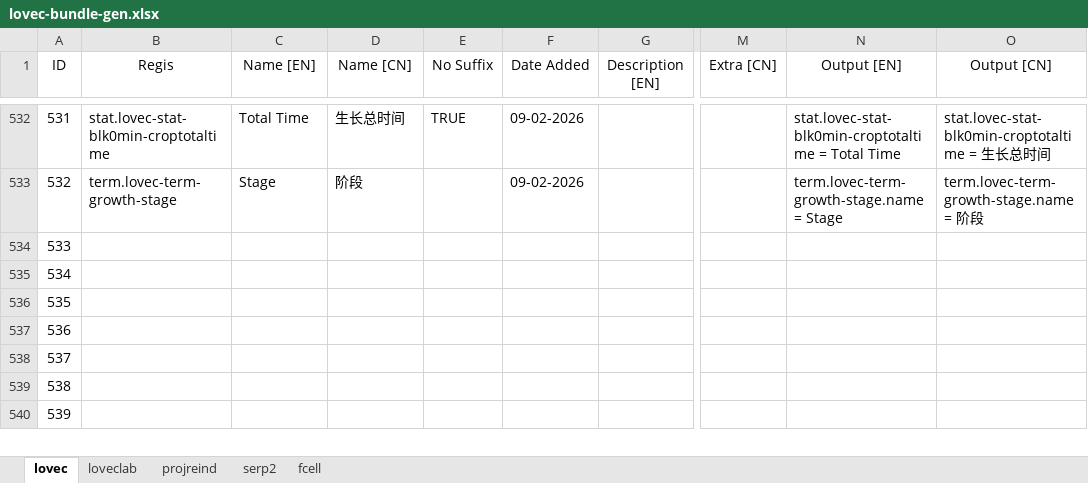
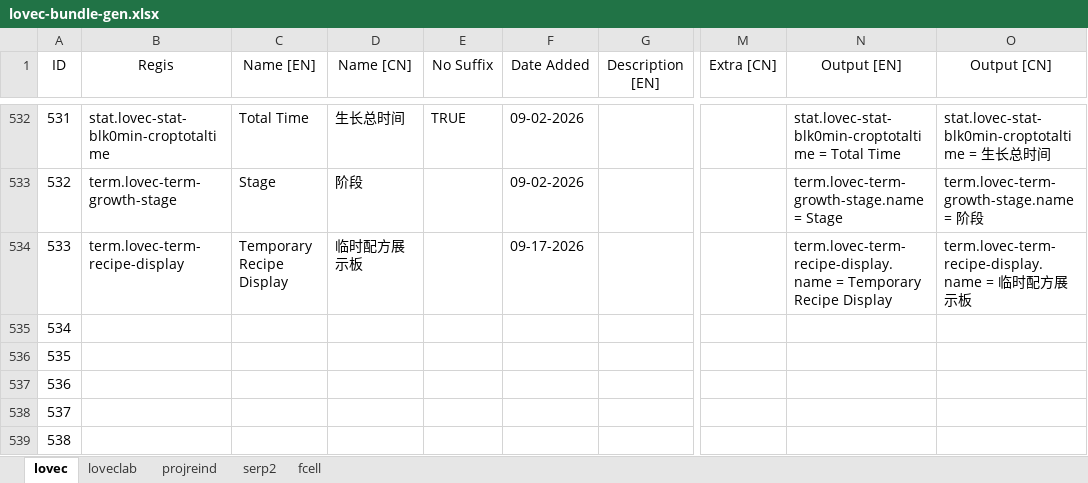
Before and after one commit to HuanXefh/Lovecraftian-Library-Java, an Excel workbook: lovec-bundle-gen.xlsx, sheet lovec, drawn as a sheet; only a part is shown, gaps mark what is left out; the shorter side is filled out with more unchanged rows; values as stored, in another font and other column widths than the file's, no borders; the diff names each change by its address in the sheet, - before the commit and + after, or states it on an @@ line.

```diff
--- a/lovec-bundle-gen.xlsx (sheet lovec)
+++ b/lovec-bundle-gen.xlsx (sheet lovec)
-B534 (Regis): (empty)
+B534 (Regis): term.lovec-term-recipe-display
-C534 (Name [EN]): (empty)
+C534 (Name [EN]): Temporary Recipe Display
-D534 (Name [CN]): (empty)
+D534 (Name [CN]): 临时配方展示板
-F534 (Date Added): (empty)
+F534 (Date Added): 09-17-2026
-N534 (Output [EN]): (empty)
+N534 (Output [EN]): term.lovec-term-recipe-display.name = Temporary Recipe Display
-O534 (Output [CN]): (empty)
+O534 (Output [CN]): term.lovec-term-recipe-display.name = 临时配方展示板
```
Also changed, not shown: 43 other files.
